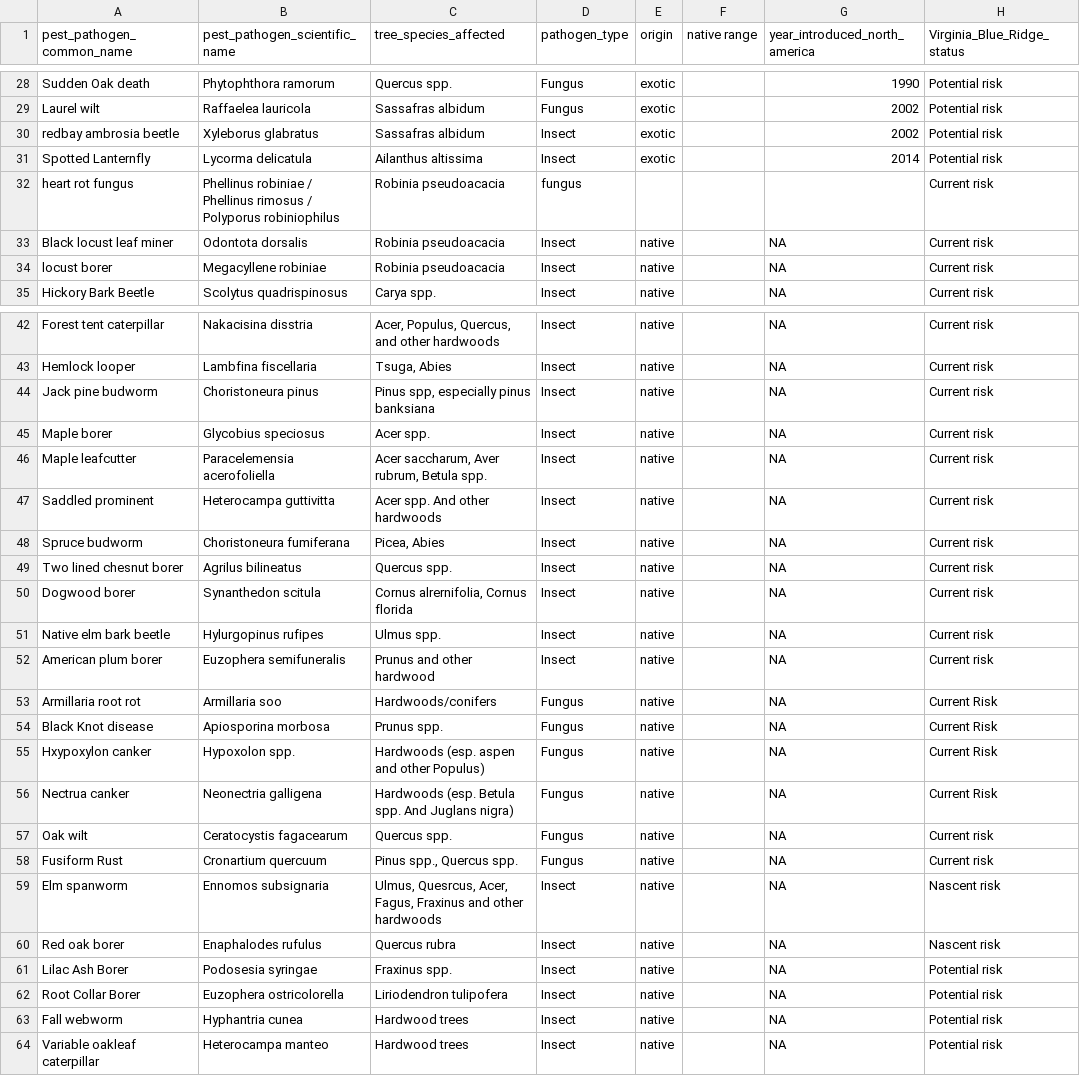
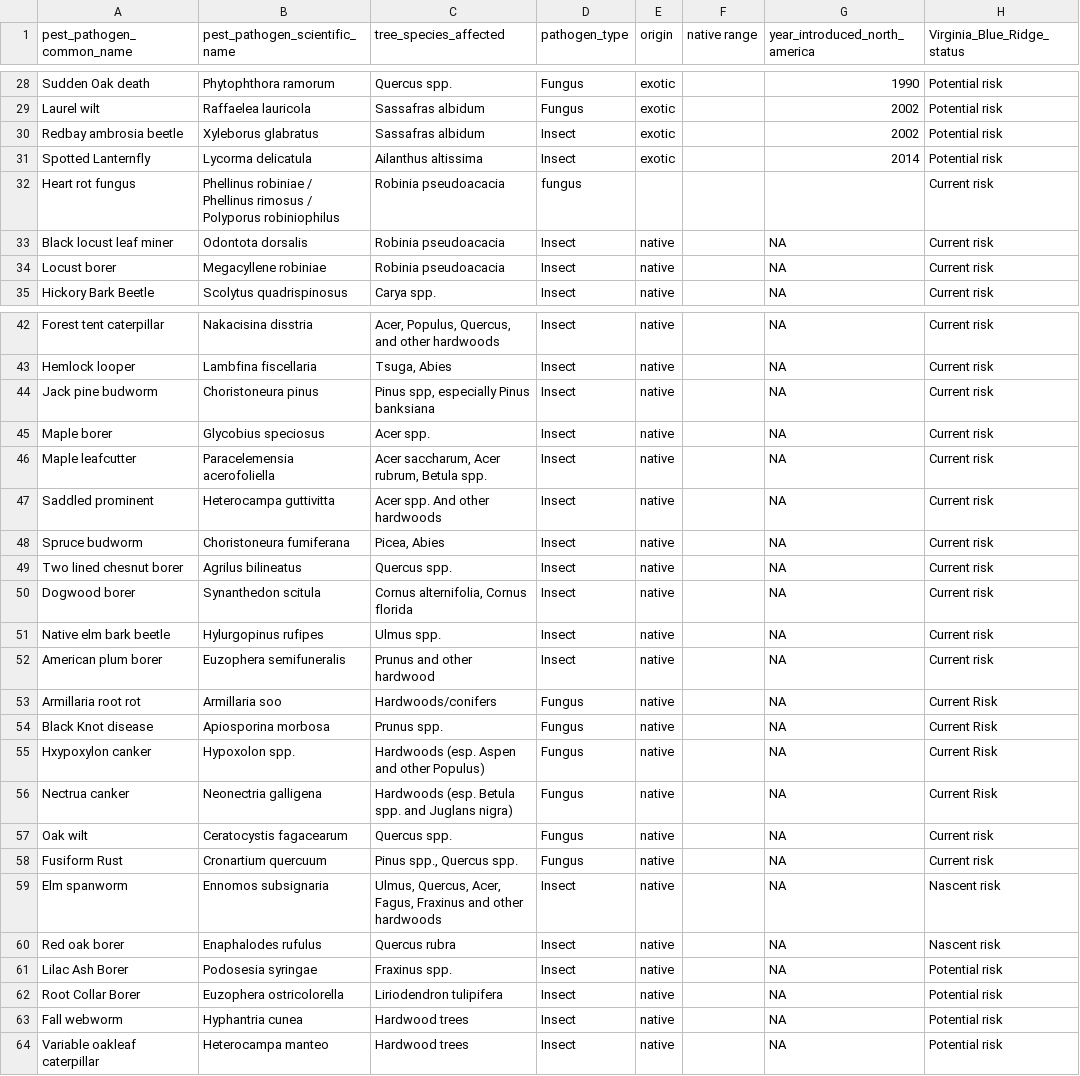
Before and after one commit to SCBI-ForestGEO/SCBI-ForestGEO-Data, a CSV file: species_lists/insect_pests_pathogens/pests_pathogens.csv, drawn as a sheet; only a part is shown, gaps mark what is left out; the diff covers the shown part only; the diff names each change by its address in the sheet, - before the commit and + after, or states it on an @@ line.

Commit message:
Fixed typos

```diff
--- a/species_lists/insect_pests_pathogens/pests_pathogens.csv
+++ b/species_lists/insect_pests_pathogens/pests_pathogens.csv
-A30 (pest_pathogen_common_name): redbay ambrosia beetle
+A30 (pest_pathogen_common_name): Redbay ambrosia beetle
-A32 (pest_pathogen_common_name): heart rot fungus
+A32 (pest_pathogen_common_name): Heart rot fungus
-A34 (pest_pathogen_common_name): locust borer
+A34 (pest_pathogen_common_name): Locust borer
-C44 (tree_species_affected): Pinus spp, especially pinus banksiana
+C44 (tree_species_affected): Pinus spp, especially Pinus banksiana
-C46 (tree_species_affected): Acer saccharum, Aver rubrum, Betula spp.
+C46 (tree_species_affected): Acer saccharum, Acer rubrum, Betula spp.
-C50 (tree_species_affected): Cornus alrernifolia, Cornus florida
+C50 (tree_species_affected): Cornus alternifolia, Cornus florida
-C55 (tree_species_affected): Hardwoods (esp. aspen and other Populus)
+C55 (tree_species_affected): Hardwoods (esp. Aspen and other Populus)
-C56 (tree_species_affected): …Betula spp. And Juglans nigra)
+C56 (tree_species_affected): …Betula spp. and Juglans nigra)
-C59 (tree_species_affected): Ulmus, Quesrcus, Acer, Fagus,…
+C59 (tree_species_affected): Ulmus, Quercus, Acer, Fagus,…
-C62 (tree_species_affected): Liriodendron tulipofera
+C62 (tree_species_affected): Liriodendron tulipifera
```
Also changed, not shown: 5 edited cells elsewhere in this file.
